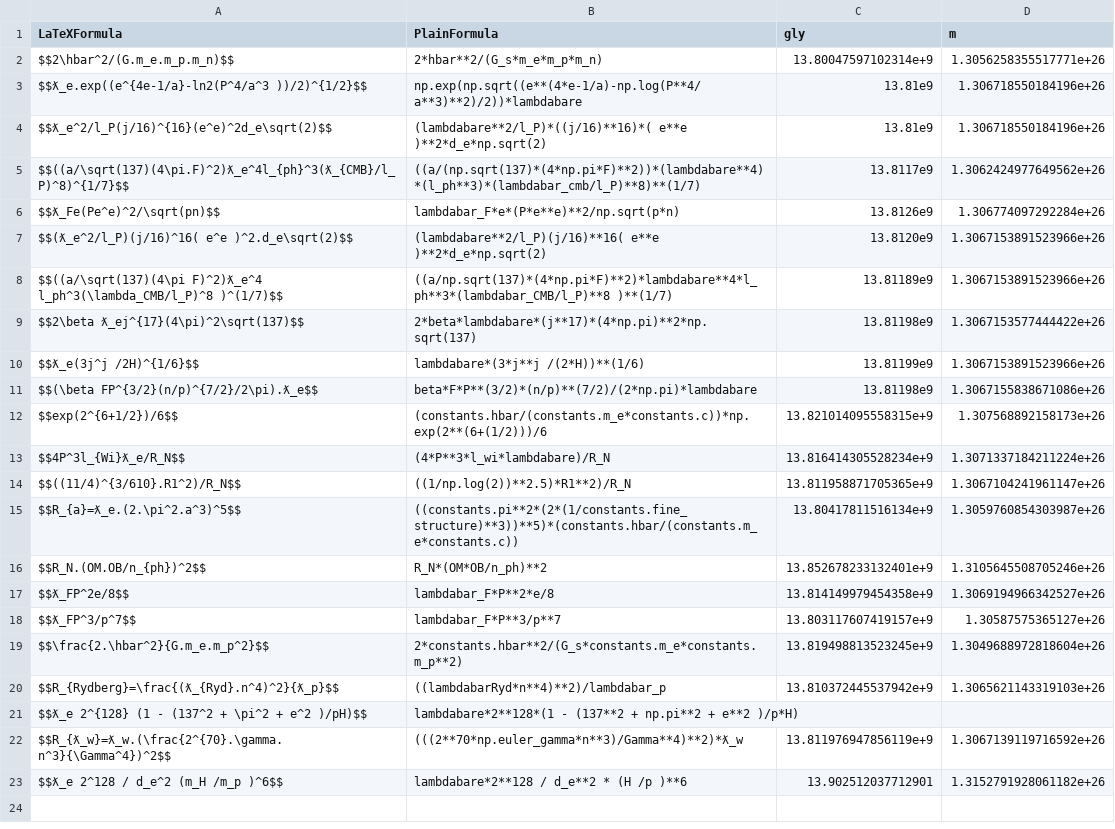
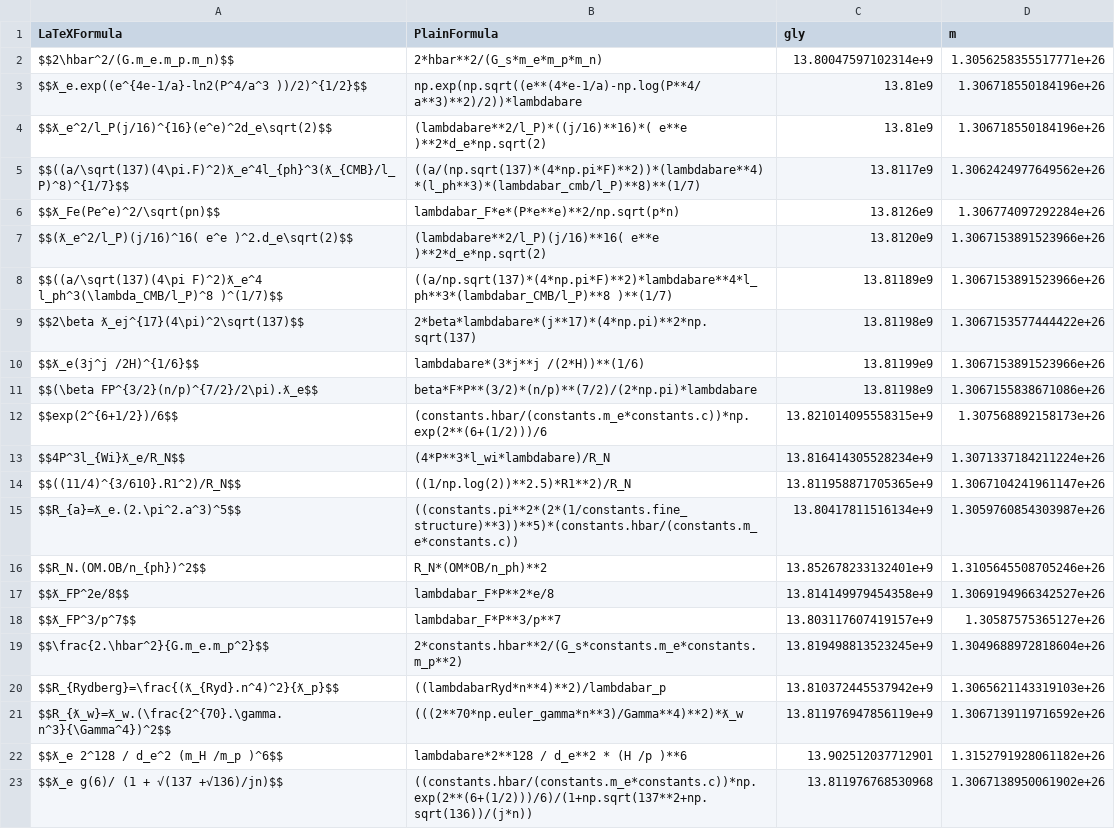
Before and after one commit to LaGuer/hubble-table, a CSV file: hubble-table.csv, drawn as a sheet.

Commit message:
Update hubble-table.csv

```diff
--- a/hubble-table.csv
+++ b/hubble-table.csv
@@ -20,4 +20,4 @@ $$\frac{2.\hbar^2}{G.m_e.m_p^2}$$, 2*constants.hbar**2/(G_s*constants.m_e*consta
 $$R_{Rydberg}=\frac{(ƛ_{Ryd}.n^4)^2}{ƛ_p}$$, ((lambdabarRyd*n**4)**2)/lambdabar_p, 13.810372445537942e+9, 1.3065621143319103e+26
-$$ƛ_e 2^{128} (1 - (137^2 + \pi^2 + e^2 )/pH)$$, lambdabare*2**128*(1 - (137**2 + np.pi**2 + e**2 )/p*H), ,
 $$R_{ƛ_w}=ƛ_w.(\frac{2^{70}.\gamma.n^3}{\Gamma^4})^2$$, (((2**70*np.euler_gamma*n**3)/Gamma**4)**2)*ƛ_w, 13.811976947856119e+9, 1.3067139119716592e+26
 $$ƛ_e 2^128 / d_e^2 (m_H /m_p )^6$$, lambdabare*2**128 / d_e**2 * (H /p )**6, 13.902512037712901, 1.3152791928061182e+26
+$$ƛ_e g(6)/ (1 + √(137 +√136)/jn)$$, ((constants.hbar/(constants.m_e*constants.c))*np.exp(2**(6+(1/2)))/6)/(1+np.sqrt(137**2+np.sqrt(136))/(j*n)), 13.811976768530968, 1.3067138950061902e+26
```
